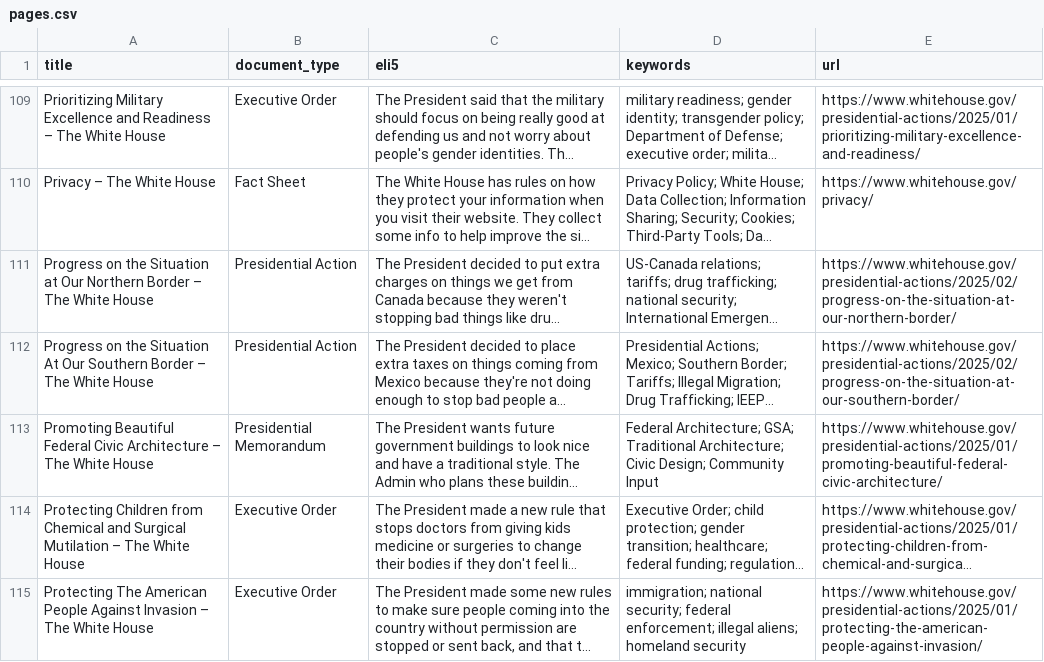
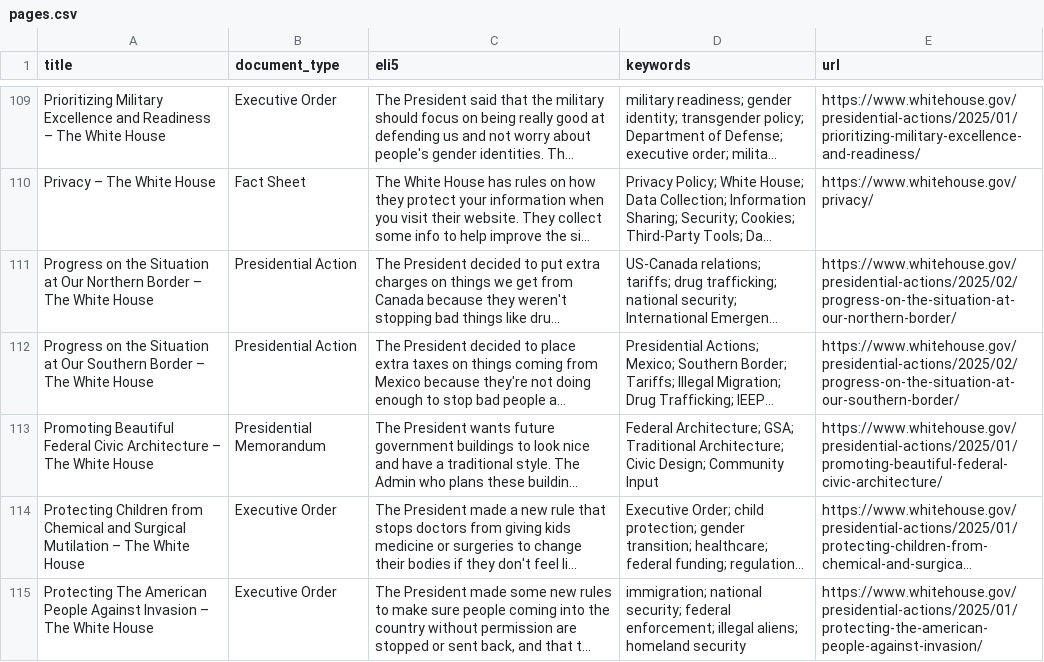
Before and after one commit to mjbommar/wh-pa, a CSV file: pages.csv, drawn as a sheet; only a part is shown, gaps mark what is left out; long unchanged cells end in …; the diff names each change by its address in the sheet, - before the commit and + after, or states it on an @@ line.

```diff
--- a/pages.csv
+++ b/pages.csv
-A112 (title): …the Situation At Our Southern…
+A112 (title): …the Situation at Our Southern…
```
Also changed, not shown: 2 other files.
